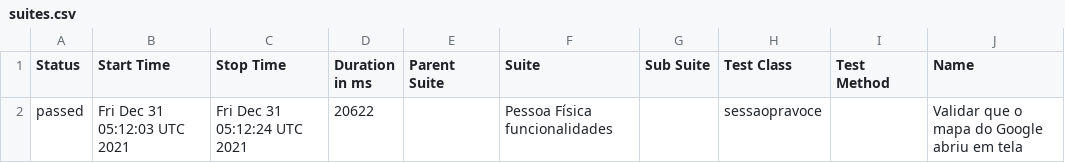
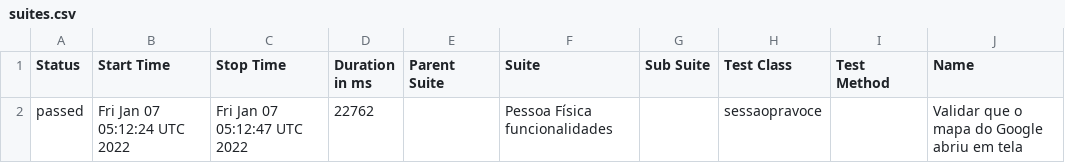
Before and after one commit to reinaldorossetti/ruby_cucumber_capybara_playwright, a CSV file: chromium/data/suites.csv, drawn as a sheet; only a part is shown; the diff names each change by its address in the sheet, - before the commit and + after, or states it on an @@ line.

```diff
--- a/chromium/data/suites.csv
+++ b/chromium/data/suites.csv
-B2 (Start Time): Fri Dec 31 05:12:03 UTC 2021
+B2 (Start Time): Fri Jan 07 05:12:24 UTC 2022
-C2 (Stop Time): Fri Dec 31 05:12:24 UTC 2021
+C2 (Stop Time): Fri Jan 07 05:12:47 UTC 2022
-D2 (Duration in ms): 20622
+D2 (Duration in ms): 22762
```
Also changed, not shown: 15 other files.
